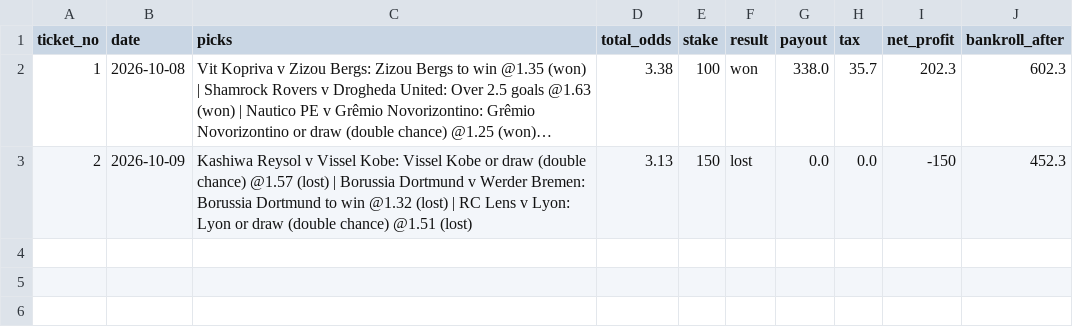
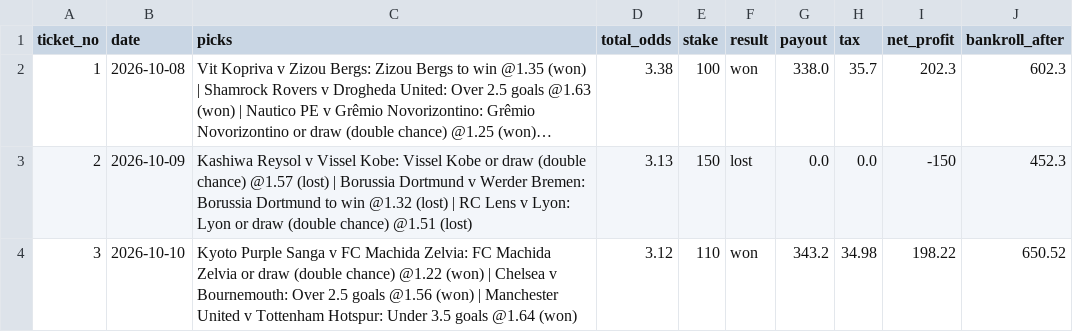
Before and after one commit to tralesmile/kockajse, a CSV file: data/ledger.csv, drawn as a sheet; long unchanged cells end in …; the diff names each change by its address in the sheet, - before the commit and + after, or states it on an @@ line.

Commit message:
Update ledger

```diff
--- a/data/ledger.csv
+++ b/data/ledger.csv
+row 4: 3 | 2026-10-10 | Kyoto Purple Sanga v FC Machida Zelvia: FC Machida Zelvia or draw (double chance) @1.22 (won) | Chelsea v Bournemouth: Over 2.5 goals @1.56 (won) | Manchester United v Tottenham Hotspur: Under 3.5 goals @1.64 (won) | 3.12 | 110 | won | 343.2 | 34.98 | 198.22 | 650.52
```
Also changed, not shown: 2 other files.
